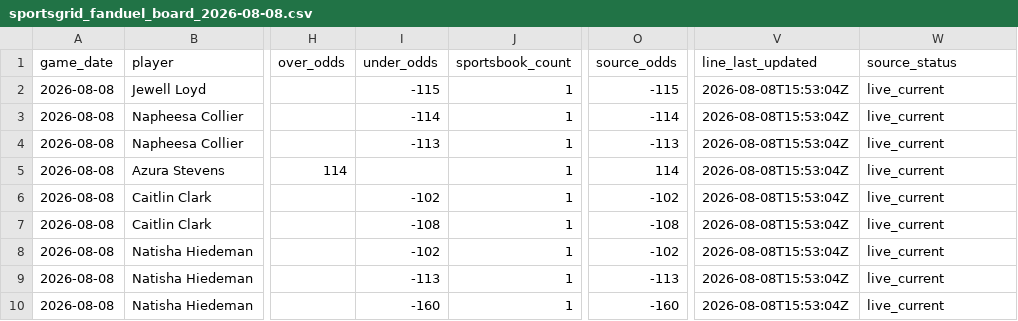
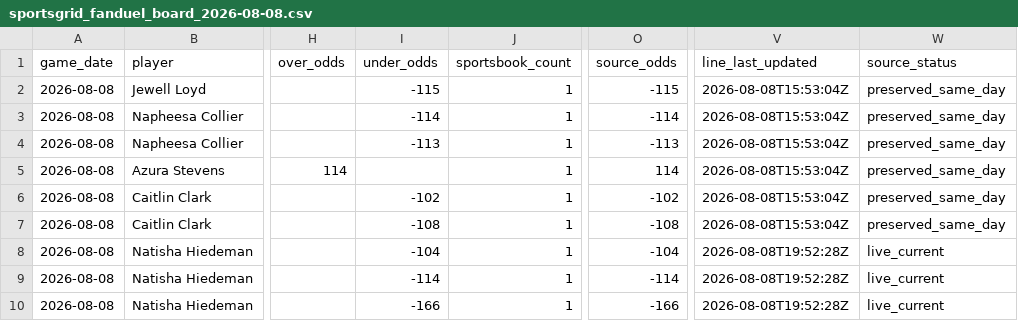
Before and after one commit to testqgw/SCP, a CSV file: wnba/data/current/sportsgrid_fanduel_board_2026-08-08.csv, drawn as a sheet; only a part is shown, gaps mark what is left out; the diff names each change by its address in the sheet, - before the commit and + after, or states it on an @@ line.

```diff
--- a/wnba/data/current/sportsgrid_fanduel_board_2026-08-08.csv
+++ b/wnba/data/current/sportsgrid_fanduel_board_2026-08-08.csv
-W2:W7 (source_status): live_current
+W2:W7 (source_status): preserved_same_day
-I8 (under_odds): -102
+I8 (under_odds): -104
-O8 (source_odds): -102
+O8 (source_odds): -104
-V8:V10 (line_last_updated): 2026-08-08T15:53:04Z
+V8:V10 (line_last_updated): 2026-08-08T19:52:28Z
-I9 (under_odds): -113
+I9 (under_odds): -114
-O9 (source_odds): -113
+O9 (source_odds): -114
-I10 (under_odds): -160
+I10 (under_odds): -166
-O10 (source_odds): -160
+O10 (source_odds): -166
```
Also changed, not shown: wnba/output/current-card.csv, 6 other files.
